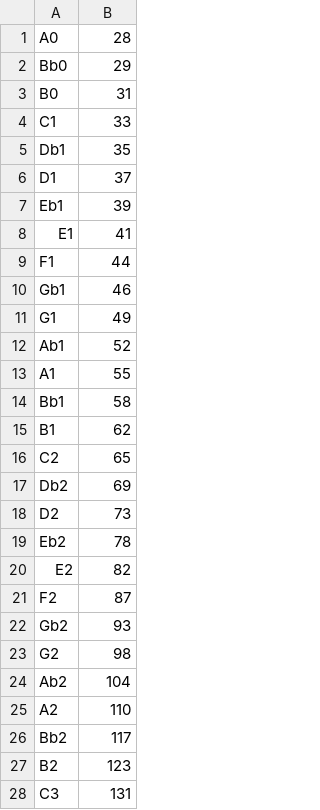
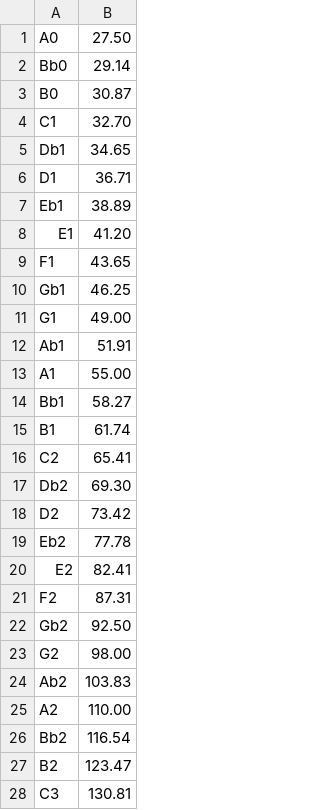
Before and after one commit to QColeman97/BrahmsRestoreML, a CSV file: brahms_restore_ml/nmf/piano_notes_and_fund_freqs.csv, drawn as a sheet; only a part is shown; the diff covers the shown part only.

```diff
--- a/brahms_restore_ml/nmf/piano_notes_and_fund_freqs.csv
+++ b/brahms_restore_ml/nmf/piano_notes_and_fund_freqs.csv
@@ -1,28 +1,28 @@
-A0,28
-Bb0,29
-B0,31
-C1,33
-Db1,35
-D1,37
-Eb1,39
-E1,41
-F1,44
-Gb1,46
-G1,49
-Ab1,52
-A1,55
-Bb1,58
-B1,62
-C2,65
-Db2,69
-D2,73
-Eb2,78
-E2,82
-F2,87
-Gb2,93
-G2,98
-Ab2,104
-A2,110
-Bb2,117
-B2,123
-C3,131
+A0,27.50
+Bb0,29.14
+B0,30.87
+C1,32.70
+Db1,34.65
+D1,36.71
+Eb1,38.89
+E1,41.20
+F1,43.65
+Gb1,46.25
+G1,49.00
+Ab1,51.91
+A1,55.00
+Bb1,58.27
+B1,61.74
+C2,65.41
+Db2,69.30
+D2,73.42
+Eb2,77.78
+E2,82.41
+F2,87.31
+Gb2,92.50
+G2,98.00
+Ab2,103.83
+A2,110.00
+Bb2,116.54
+B2,123.47
+C3,130.81
```
Also changed, not shown: 60 edited cells elsewhere in this file, 3 other files.
